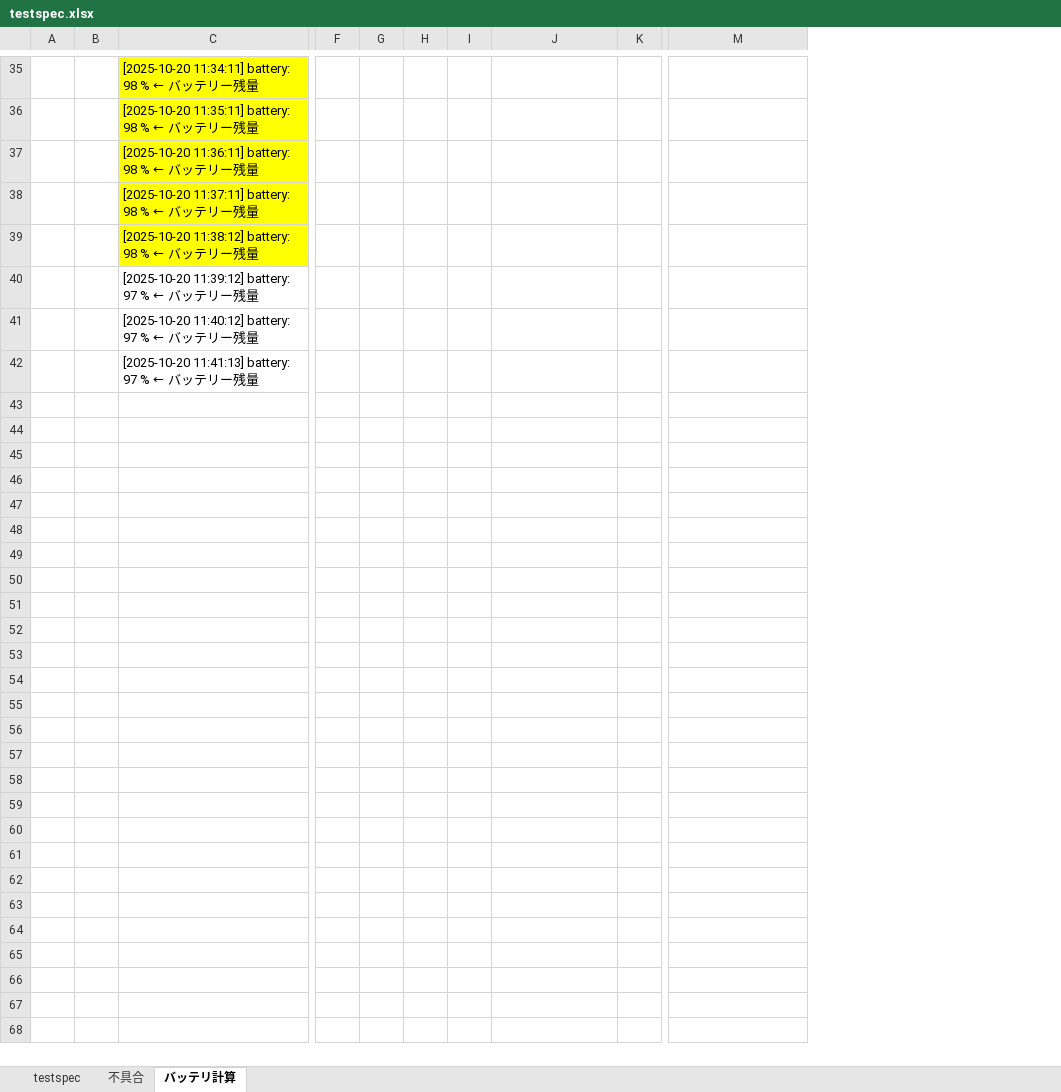
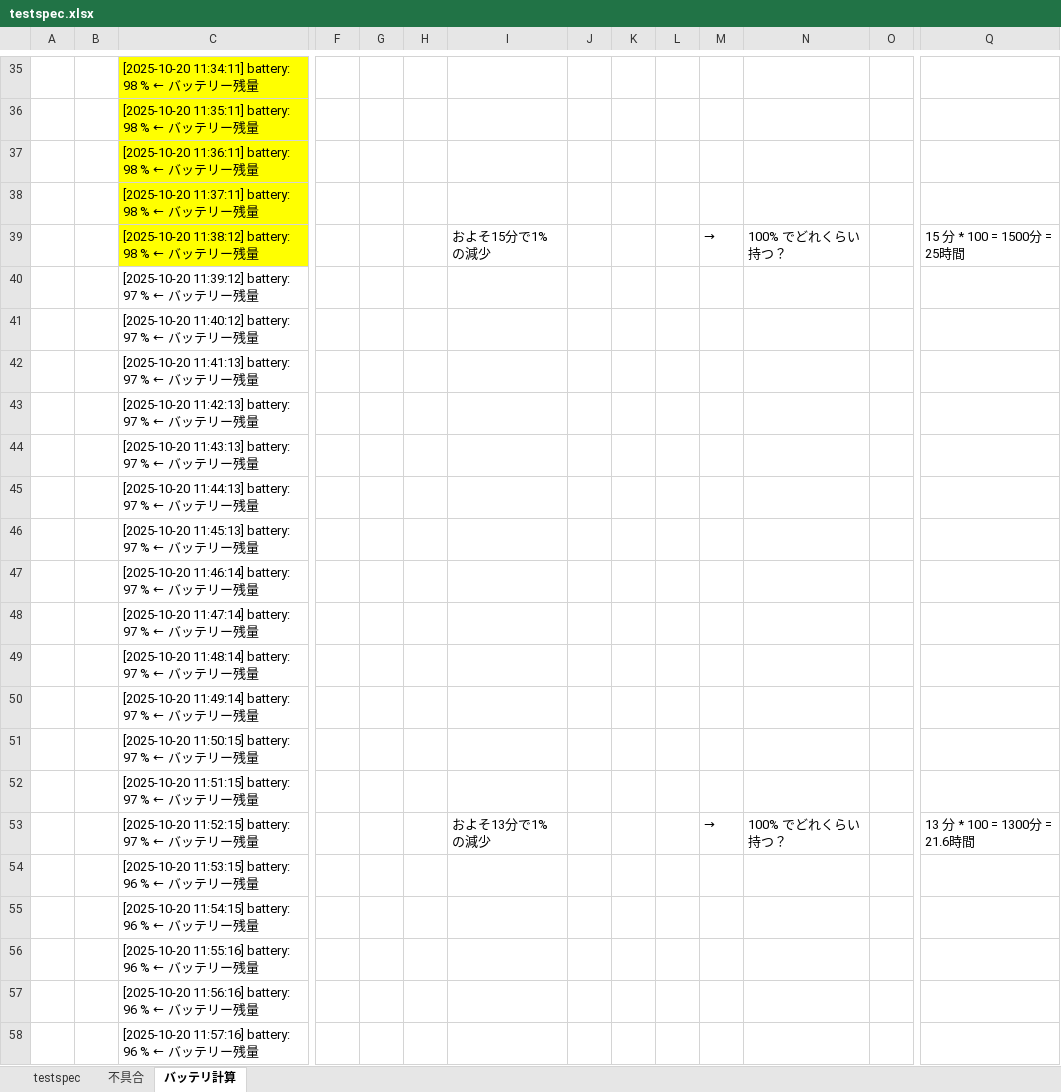
Before and after one commit to kyoshizawa/kywiki, an Excel workbook: terminal-api/testspec/testspec.xlsx, sheet バッテリ計算, drawn as a sheet; only a part is shown, gaps mark what is left out; values as stored, in another font and other column widths than the file's, no borders; removed rows and columns are numbered as before the commit, all else as after; rows hold the shown columns only; the diff covers the shown part only; the diff names each change by its address in the sheet, - before the commit and + after, or states it on an @@ line.

```diff
--- a/terminal-api/testspec/testspec.xlsx (sheet バッテリ計算)
+++ b/terminal-api/testspec/testspec.xlsx (sheet バッテリ計算)
+column I, empty
+column J, empty
+column K, empty
+column L, empty
-row 39:  |  | [2025-10-20 11:38:12] battery: 98 % ← バッテリー残量
+row 39:  |  | [2025-10-20 11:38:12] battery: 98 % ← バッテリー残量 |  |  |  | およそ15分で1% の減少 |  |  |  | → | 100% でどれくらい持つ？ |  | 15 分 * 100 = 1500分 = 25時間
+row 43:  |  | [2025-10-20 11:42:13] battery: 97 % ← バッテリー残量
+row 44:  |  | [2025-10-20 11:43:13] battery: 97 % ← バッテリー残量
+row 45:  |  | [2025-10-20 11:44:13] battery: 97 % ← バッテリー残量
+row 46:  |  | [2025-10-20 11:45:13] battery: 97 % ← バッテリー残量
+row 47:  |  | [2025-10-20 11:46:14] battery: 97 % ← バッテリー残量
+row 48:  |  | [2025-10-20 11:47:14] battery: 97 % ← バッテリー残量
+row 49:  |  | [2025-10-20 11:48:14] battery: 97 % ← バッテリー残量
+row 50:  |  | [2025-10-20 11:49:14] battery: 97 % ← バッテリー残量
+row 51:  |  | [2025-10-20 11:50:15] battery: 97 % ← バッテリー残量
+row 52:  |  | [2025-10-20 11:51:15] battery: 97 % ← バッテリー残量
+row 53:  |  | [2025-10-20 11:52:15] battery: 97 % ← バッテリー残量 |  |  |  | およそ13分で1% の減少 |  |  |  | → | 100% でどれくらい持つ？ |  | 13 分 * 100 = 1300分 = 21.6時間
+row 54:  |  | [2025-10-20 11:53:15] battery: 96 % ← バッテリー残量
+row 55:  |  | [2025-10-20 11:54:15] battery: 96 % ← バッテリー残量
+row 56:  |  | [2025-10-20 11:55:16] battery: 96 % ← バッテリー残量
+row 57:  |  | [2025-10-20 11:56:16] battery: 96 % ← バッテリー残量
+row 58:  |  | [2025-10-20 11:57:16] battery: 96 % ← バッテリー残量
```
Also changed, not shown: 59 added rows and 6 edited cells elsewhere in this sheet, feature/無人機対応要件/有人区分別_対応要件.xlsx, terminal-api/testspec/codereview.xlsx, 1 other file.
